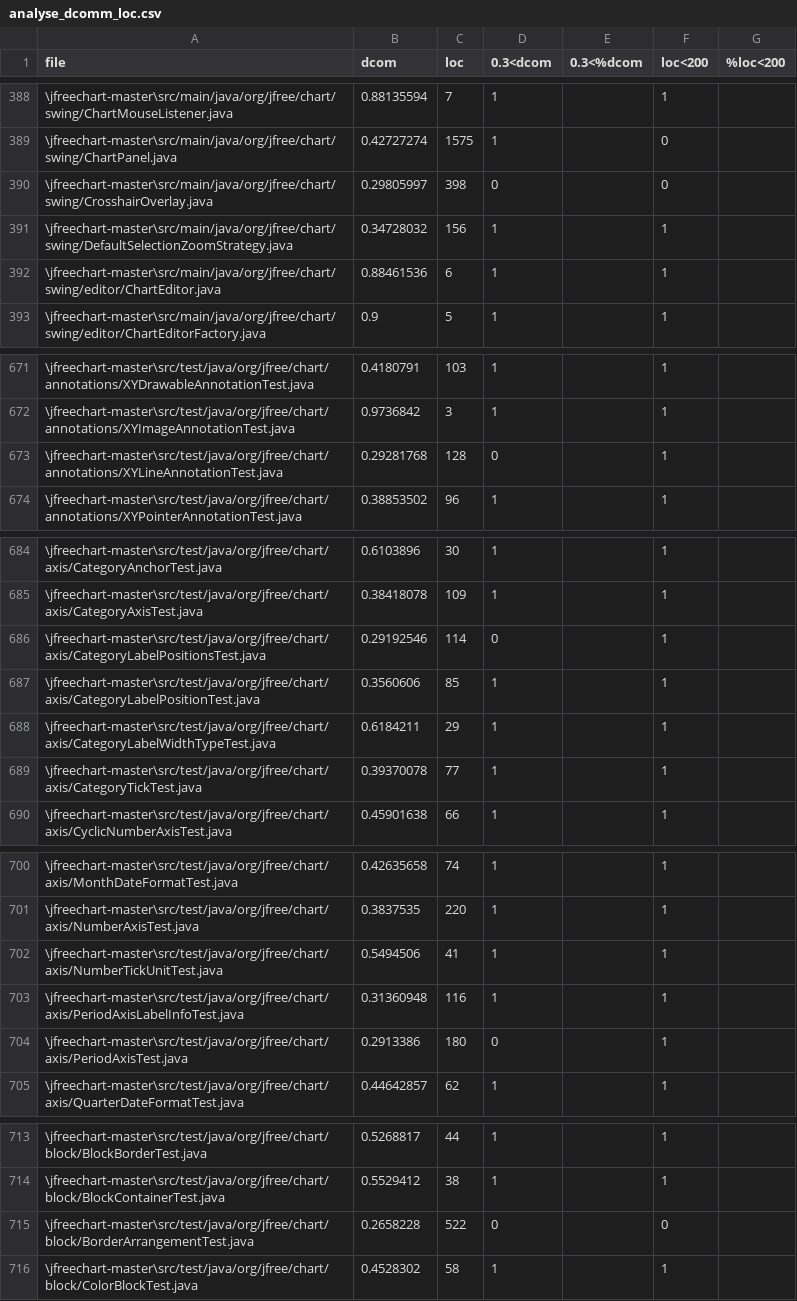
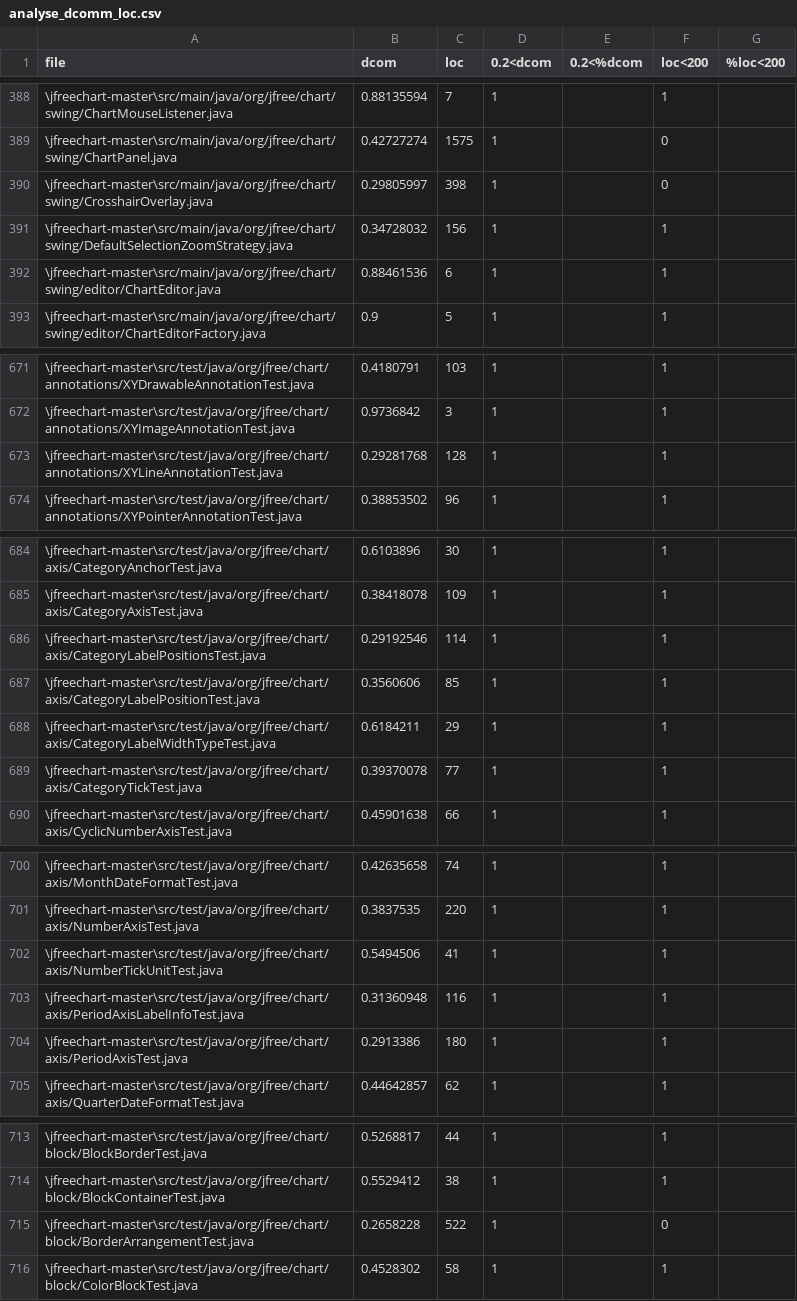
Before and after one commit to OliLC/IFT-3913_TP2, a CSV file: analyse_dcomm_loc.csv, drawn as a sheet; only a part is shown, gaps mark what is left out; the diff covers the shown part only.

```diff
--- a/analyse_dcomm_loc.csv
+++ b/analyse_dcomm_loc.csv
@@ -1 +1 @@
-file,dcom,loc,0.3<dcom,0.3<%dcom,loc<200,%loc<200
+file,dcom,loc,0.2<dcom,0.2<%dcom,loc<200,%loc<200
@@ -389,3 +389,3 @@ file,dcom,loc,0.3<dcom,0.3<%dcom,loc<200,%loc<200
 \jfreechart-master\src/main/java/org/jfree/chart/swing/ChartPanel.java,0.42727274,1575,1,,0,
-\jfreechart-master\src/main/java/org/jfree/chart/swing/CrosshairOverlay.java,0.29805997,398,0,,0,
+\jfreechart-master\src/main/java/org/jfree/chart/swing/CrosshairOverlay.java,0.29805997,398,1,,0,
 \jfreechart-master\src/main/java/org/jfree/chart/swing/DefaultSelectionZoomStrategy.java,0.34728032,156,1,,1,
@@ -672,3 +672,3 @@ file,dcom,loc,0.3<dcom,0.3<%dcom,loc<200,%loc<200
 \jfreechart-master\src/test/java/org/jfree/chart/annotations/XYImageAnnotationTest.java,0.9736842,3,1,,1,
-\jfreechart-master\src/test/java/org/jfree/chart/annotations/XYLineAnnotationTest.java,0.29281768,128,0,,1,
+\jfreechart-master\src/test/java/org/jfree/chart/annotations/XYLineAnnotationTest.java,0.29281768,128,1,,1,
 \jfreechart-master\src/test/java/org/jfree/chart/annotations/XYPointerAnnotationTest.java,0.38853502,96,1,,1,
@@ -685,3 +685,3 @@ file,dcom,loc,0.3<dcom,0.3<%dcom,loc<200,%loc<200
 \jfreechart-master\src/test/java/org/jfree/chart/axis/CategoryAxisTest.java,0.38418078,109,1,,1,
-\jfreechart-master\src/test/java/org/jfree/chart/axis/CategoryLabelPositionsTest.java,0.29192546,114,0,,1,
+\jfreechart-master\src/test/java/org/jfree/chart/axis/CategoryLabelPositionsTest.java,0.29192546,114,1,,1,
 \jfreechart-master\src/test/java/org/jfree/chart/axis/CategoryLabelPositionTest.java,0.3560606,85,1,,1,
@@ -703,3 +703,3 @@ file,dcom,loc,0.3<dcom,0.3<%dcom,loc<200,%loc<200
 \jfreechart-master\src/test/java/org/jfree/chart/axis/PeriodAxisLabelInfoTest.java,0.31360948,116,1,,1,
-\jfreechart-master\src/test/java/org/jfree/chart/axis/PeriodAxisTest.java,0.2913386,180,0,,1,
+\jfreechart-master\src/test/java/org/jfree/chart/axis/PeriodAxisTest.java,0.2913386,180,1,,1,
 \jfreechart-master\src/test/java/org/jfree/chart/axis/QuarterDateFormatTest.java,0.44642857,62,1,,1,
@@ -714,3 +714,3 @@ file,dcom,loc,0.3<dcom,0.3<%dcom,loc<200,%loc<200
 \jfreechart-master\src/test/java/org/jfree/chart/block/BlockContainerTest.java,0.5529412,38,1,,1,
-\jfreechart-master\src/test/java/org/jfree/chart/block/BorderArrangementTest.java,0.2658228,522,0,,0,
+\jfreechart-master\src/test/java/org/jfree/chart/block/BorderArrangementTest.java,0.2658228,522,1,,0,
 \jfreechart-master\src/test/java/org/jfree/chart/block/ColorBlockTest.java,0.4528302,58,1,,1,
```
Also changed, not shown: 37 edited cells elsewhere in this file, 2 other files.
